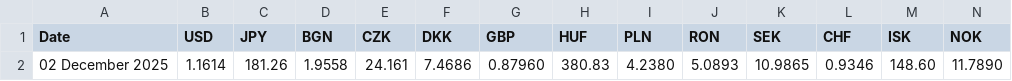
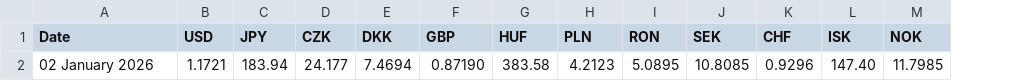
Before and after one commit to alexprengere/currencyconverter, a CSV file: currency_converter/eurofxref.csv, drawn as a sheet; only a part is shown; removed rows and columns are numbered as before the commit, all else as after; rows hold the shown columns only; the diff names each change by its address in the sheet, - before the commit and + after, or states it on an @@ line.

Commit message:
Update data

```diff
--- a/currency_converter/eurofxref.csv
+++ b/currency_converter/eurofxref.csv
-column D (BGN), empty
-row 2: 02 December 2025 | 1.1614 | 181.26 | 1.9558 | 24.161 | 7.4686 | 0.87960 | 380.83 | 4.2380 | 5.0893 | 10.9865 | 0.9346 | 148.60 | 11.7890
+row 2: 02 January 2026 | 1.1721 | 183.94 | 24.177 | 7.4694 | 0.87190 | 383.58 | 4.2123 | 5.0895 | 10.8085 | 0.9296 | 147.40 | 11.7985
```
Also changed, not shown: 2 other files.
